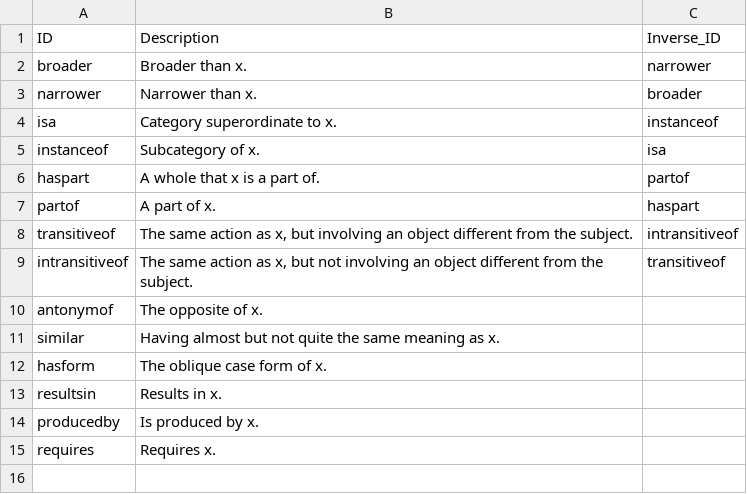
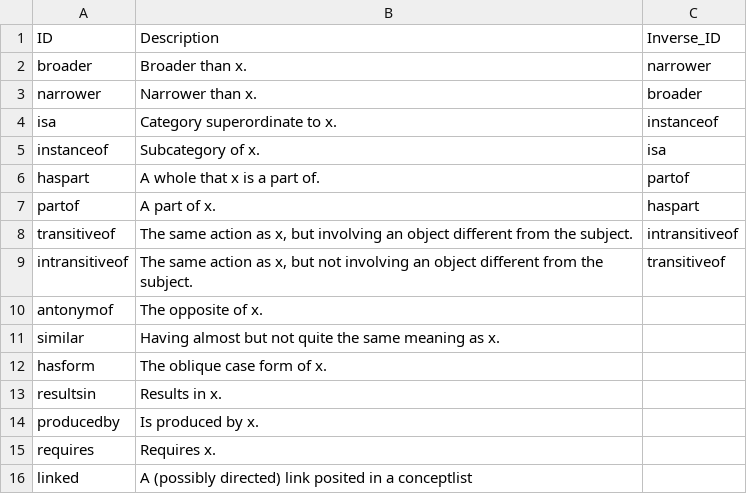
Before and after one commit to concepticon/concepticon-cldf, a CSV file: cldf/relationtypes.csv, drawn as a sheet.

```diff
--- a/cldf/relationtypes.csv
+++ b/cldf/relationtypes.csv
@@ -15 +15,2 @@ producedby,Is produced by x.,
 requires,Requires x.,
+linked,A (possibly directed) link posited in a conceptlist,
```
Also changed, not shown: cldf/concepticon.csv, cldf/languages.csv, 21 other files.
